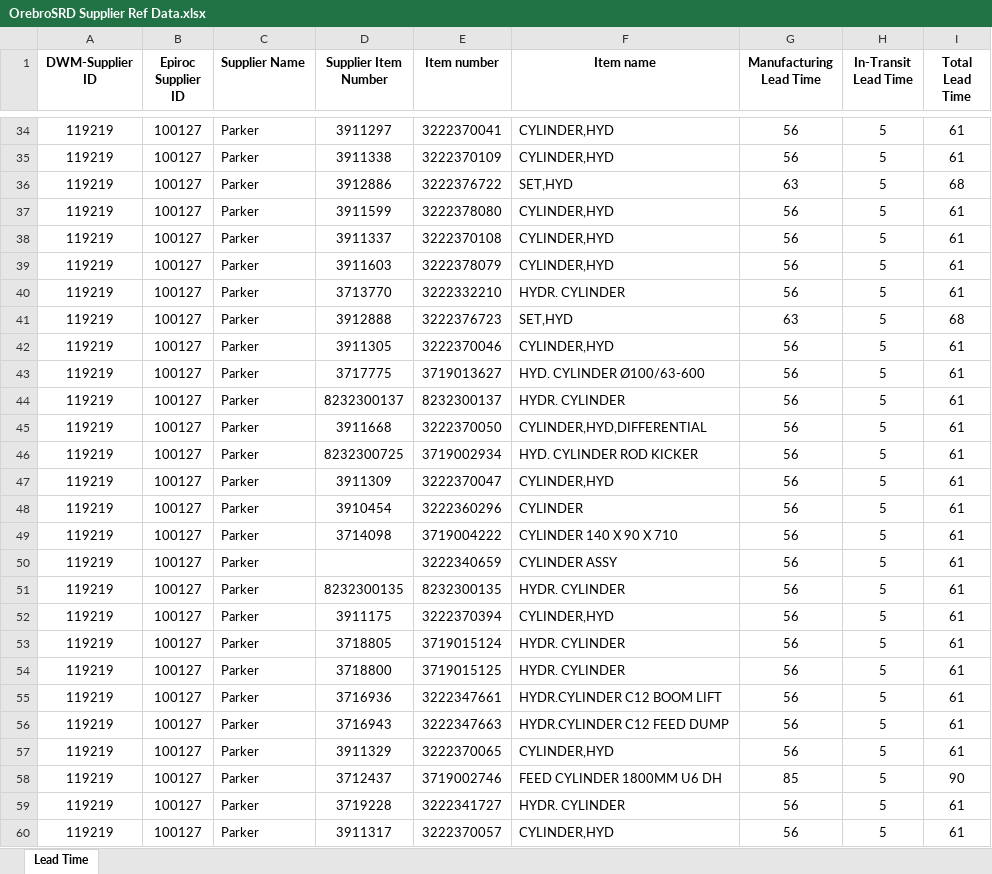
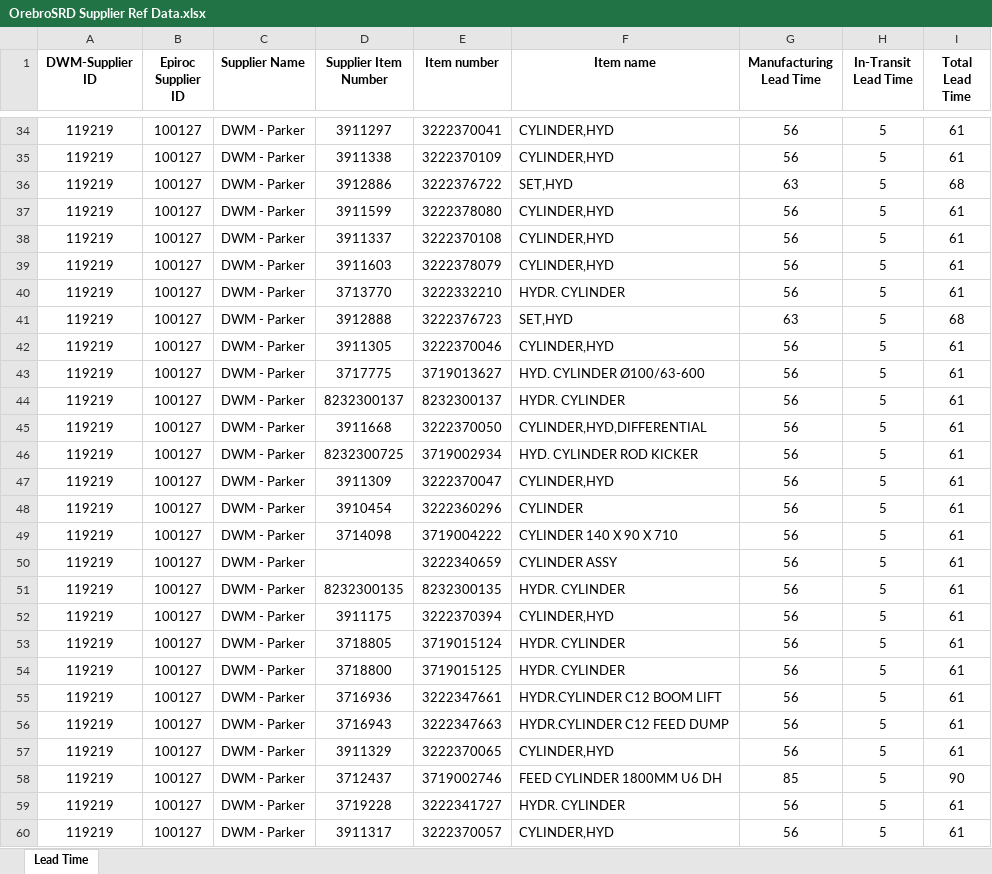
Before and after one commit to chriscauley-cell1022/inventory_portal, an Excel workbook: OrebroSRD/OrebroSRD Supplier Ref Data.xlsx, sheet Lead Time, drawn as a sheet; only a part is shown, gaps mark what is left out; values as stored, in another font and other column widths than the file's, no borders; the diff covers the shown part only; the diff names each change by its address in the sheet, - before the commit and + after, or states it on an @@ line.

```diff
--- a/OrebroSRD/OrebroSRD Supplier Ref Data.xlsx (sheet Lead Time)
+++ b/OrebroSRD/OrebroSRD Supplier Ref Data.xlsx (sheet Lead Time)
-C34:C60 (Supplier Name): Parker
+C34:C60 (Supplier Name): DWM - Parker
```
Also changed, not shown: 169 edited cells elsewhere in this sheet, databases/supplier_metrics_2026-07-03.xlsx, 21 other files.
